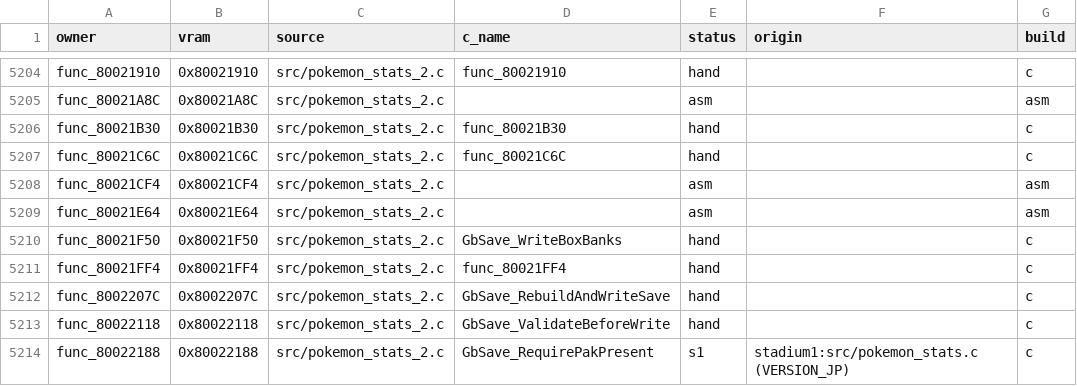
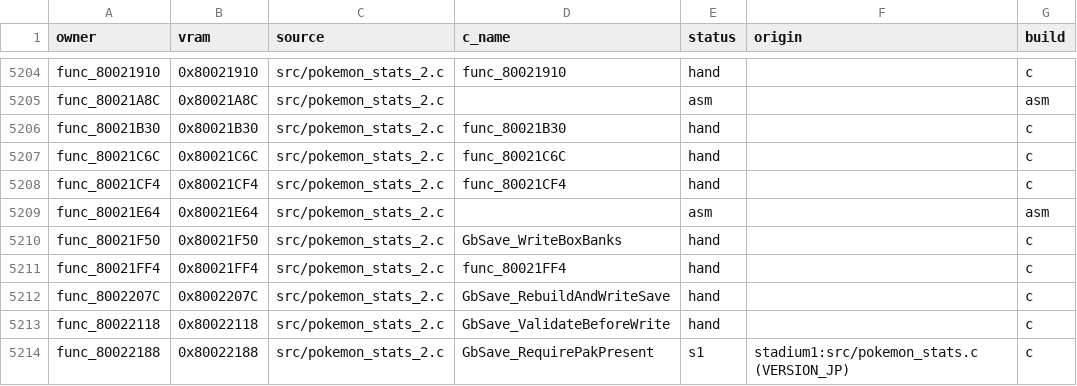
Before and after one commit to team-hippodrome/pokestadium0, a CSV file: docs/function-matches.csv, drawn as a sheet; only a part is shown, gaps mark what is left out.

```diff
--- a/docs/function-matches.csv
+++ b/docs/function-matches.csv
@@ -5207,3 +5207,3 @@ func_80021B30,0x80021B30,src/pokemon_stats_2.c,func_80021B30,hand,,c
 func_80021C6C,0x80021C6C,src/pokemon_stats_2.c,func_80021C6C,hand,,c
-func_80021CF4,0x80021CF4,src/pokemon_stats_2.c,,asm,,asm
+func_80021CF4,0x80021CF4,src/pokemon_stats_2.c,func_80021CF4,hand,,c
 func_80021E64,0x80021E64,src/pokemon_stats_2.c,,asm,,asm
```
Also changed, not shown: 3 other files.
